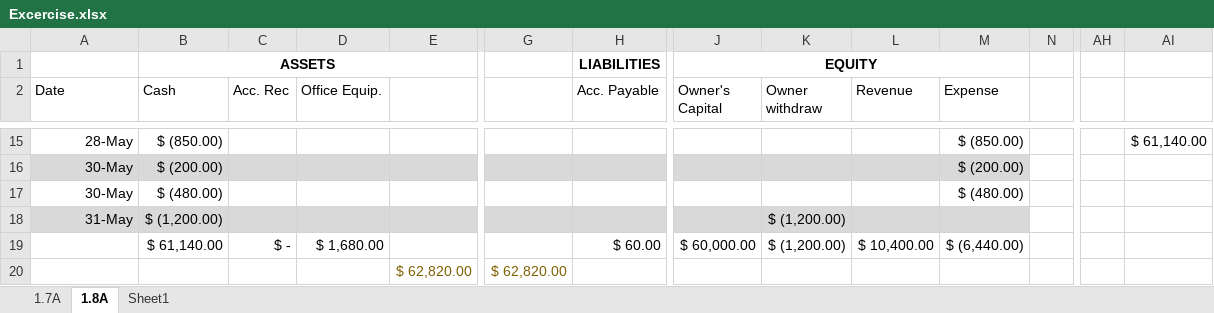
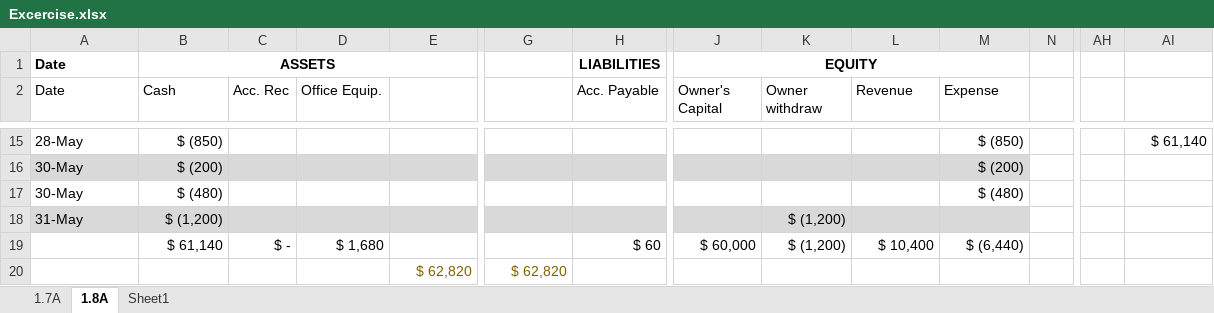
Before and after one commit to minzuy/ACC101, an Excel workbook: Excercise.xlsx, sheet 1.8A, drawn as a sheet; only a part is shown, gaps mark what is left out; values as stored, in another font and other column widths than the file's, no borders; removed rows and columns are numbered as before the commit, all else as after; rows hold the shown columns only; the diff covers the shown part only; the diff names each change by its address in the sheet, - before the commit and + after, or states it on an @@ line.

```diff
--- a/Excercise.xlsx (sheet 1.8A)
+++ b/Excercise.xlsx (sheet 1.8A)
-A1 (Date): (empty)
+A1 (Date): Date
-A15:A18 alignment: right
+A15:A18 alignment: left
-B15 (Cash): $ (850.00)
+B15 (Cash): $ (850)
-M15 (Expense): $ (850.00)
+M15 (Expense): $ (850)
-AI15: $ 61,140.00
+AI15: $ 61,140
-B16 (Cash): $ (200.00)
+B16 (Cash): $ (200)
-M16 (Expense): $ (200.00)
+M16 (Expense): $ (200)
-B17 (Cash): $ (480.00)
+B17 (Cash): $ (480)
-M17 (Expense): $ (480.00)
+M17 (Expense): $ (480)
-B18 (Cash): $ (1,200.00)
+B18 (Cash): $ (1,200)
-K18 (Owner withdraw): $ (1,200.00)
+K18 (Owner withdraw): $ (1,200)
-row 19:  | $ 61,140.00 | $ - | $ 1,680.00 |  |  | $ 60.00 | $ 60,000.00 | $ (1,200.00) | $ 10,400.00 | $ (6,440.00)
-row 20:  |  |  |  | $ 62,820.00 | $ 62,820.00
+row 19:  | $ 61,140 | $ - | $ 1,680 |  |  | $ 60 | $ 60,000 | $ (1,200) | $ 10,400 | $ (6,440)
+row 20:  |  |  |  | $ 62,820 | $ 62,820
```
Also changed, not shown: 55 edited cells and cell formats elsewhere in this sheet, Practice.xlsx, 1 other file.
